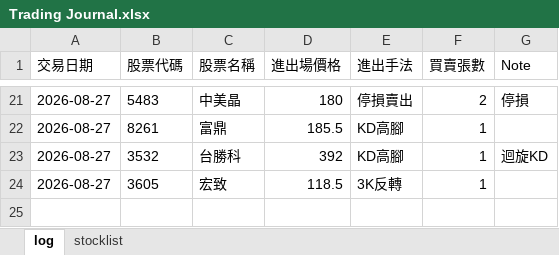
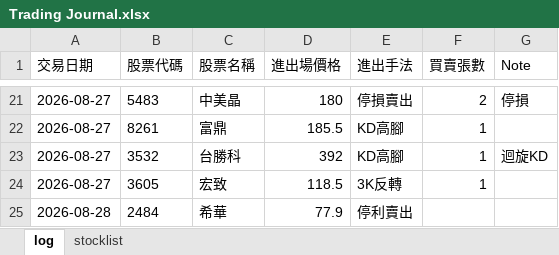
Before and after one commit to henglunlin/stock-scanner-FUBAN, an Excel workbook: Trading Journal.xlsx, sheet log, drawn as a sheet; only a part is shown, gaps mark what is left out; values as stored, in another font and other column widths than the file's, no borders; the diff names each change by its address in the sheet, - before the commit and + after, or states it on an @@ line.

Commit message:
Update Trading Journal.xlsx 2026-08-28 12:36:49

```diff
--- a/Trading Journal.xlsx (sheet log)
+++ b/Trading Journal.xlsx (sheet log)
+row 25: 2026-08-28 | 2484 | 希華 | 77.9 | 停利賣出
```
